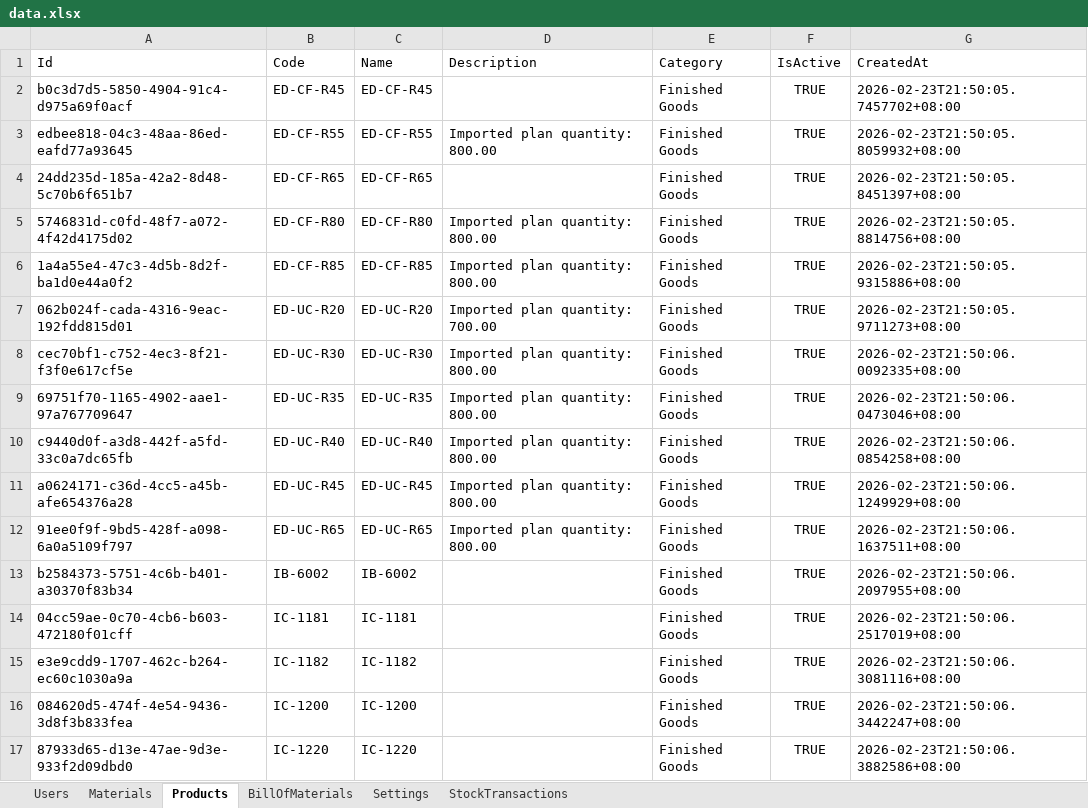
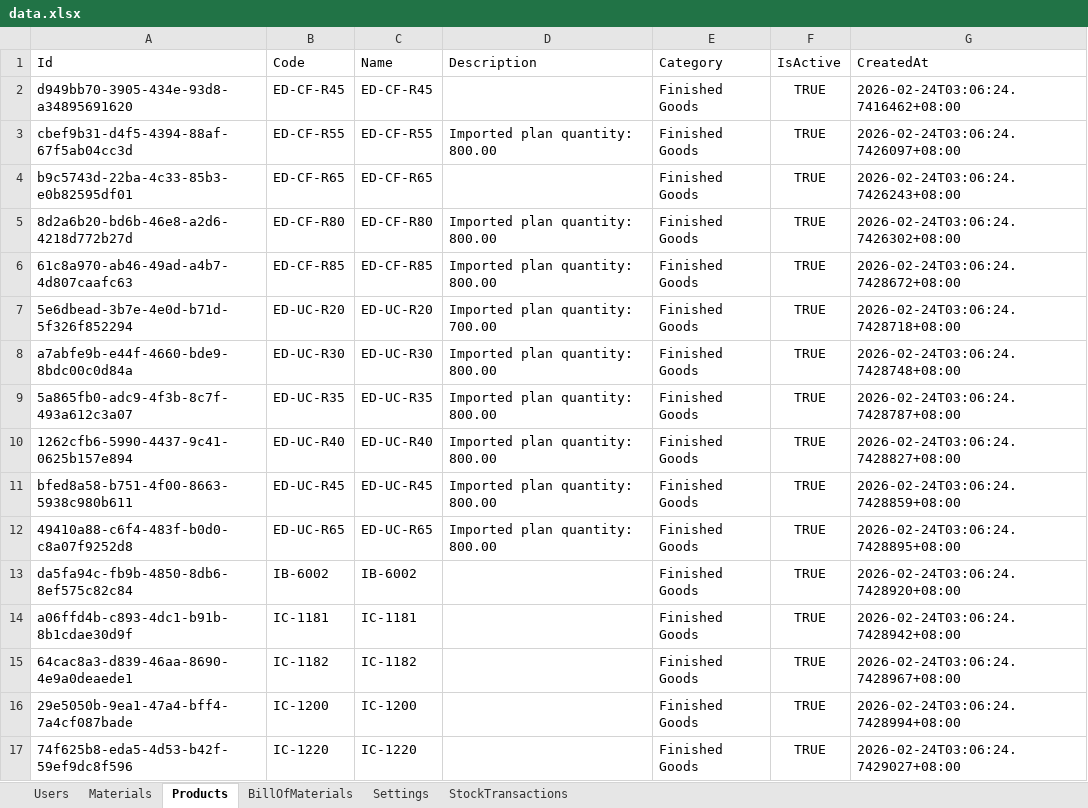
Before and after one commit to pehyanbin/Materials-and-inventory-resource, an Excel workbook: MIR/bin/Debug/net8.0-windows/data.xlsx, sheet Products, drawn as a sheet; only a part is shown; values as stored, in another font and other column widths than the file's, no borders; the diff covers the shown part only; the diff names each change by its address in the sheet, - before the commit and + after, or states it on an @@ line.

```diff
--- a/MIR/bin/Debug/net8.0-windows/data.xlsx (sheet Products)
+++ b/MIR/bin/Debug/net8.0-windows/data.xlsx (sheet Products)
-A2 (Id): b0c3d7d5-5850-4904-91c4-d975a69f0acf
+A2 (Id): d949bb70-3905-434e-93d8-a34895691620
-G2 (CreatedAt): 2026-02-23T21:50:05.7457702+08:00
+G2 (CreatedAt): 2026-02-24T03:06:24.7416462+08:00
-A3 (Id): edbee818-04c3-48aa-86ed-eafd77a93645
+A3 (Id): cbef9b31-d4f5-4394-88af-67f5ab04cc3d
-G3 (CreatedAt): 2026-02-23T21:50:05.8059932+08:00
+G3 (CreatedAt): 2026-02-24T03:06:24.7426097+08:00
-A4 (Id): 24dd235d-185a-42a2-8d48-5c70b6f651b7
+A4 (Id): b9c5743d-22ba-4c33-85b3-e0b82595df01
-G4 (CreatedAt): 2026-02-23T21:50:05.8451397+08:00
+G4 (CreatedAt): 2026-02-24T03:06:24.7426243+08:00
-A5 (Id): 5746831d-c0fd-48f7-a072-4f42d4175d02
+A5 (Id): 8d2a6b20-bd6b-46e8-a2d6-4218d772b27d
-G5 (CreatedAt): 2026-02-23T21:50:05.8814756+08:00
+G5 (CreatedAt): 2026-02-24T03:06:24.7426302+08:00
-A6 (Id): 1a4a55e4-47c3-4d5b-8d2f-ba1d0e44a0f2
+A6 (Id): 61c8a970-ab46-49ad-a4b7-4d807caafc63
-G6 (CreatedAt): 2026-02-23T21:50:05.9315886+08:00
+G6 (CreatedAt): 2026-02-24T03:06:24.7428672+08:00
-A7 (Id): 062b024f-cada-4316-9eac-192fdd815d01
+A7 (Id): 5e6dbead-3b7e-4e0d-b71d-5f326f852294
-G7 (CreatedAt): 2026-02-23T21:50:05.9711273+08:00
+G7 (CreatedAt): 2026-02-24T03:06:24.7428718+08:00
-A8 (Id): cec70bf1-c752-4ec3-8f21-f3f0e617cf5e
+A8 (Id): a7abfe9b-e44f-4660-bde9-8bdc00c0d84a
-G8 (CreatedAt): 2026-02-23T21:50:06.0092335+08:00
+G8 (CreatedAt): 2026-02-24T03:06:24.7428748+08:00
-A9 (Id): 69751f70-1165-4902-aae1-97a767709647
+A9 (Id): 5a865fb0-adc9-4f3b-8c7f-493a612c3a07
-G9 (CreatedAt): 2026-02-23T21:50:06.0473046+08:00
+G9 (CreatedAt): 2026-02-24T03:06:24.7428787+08:00
-A10 (Id): c9440d0f-a3d8-442f-a5fd-33c0a7dc65fb
+A10 (Id): 1262cfb6-5990-4437-9c41-0625b157e894
-G10 (CreatedAt): 2026-02-23T21:50:06.0854258+08:00
+G10 (CreatedAt): 2026-02-24T03:06:24.7428827+08:00
-A11 (Id): a0624171-c36d-4cc5-a45b-afe654376a28
+A11 (Id): bfed8a58-b751-4f00-8663-5938c980b611
-G11 (CreatedAt): 2026-02-23T21:50:06.1249929+08:00
+G11 (CreatedAt): 2026-02-24T03:06:24.7428859+08:00
-A12 (Id): 91ee0f9f-9bd5-428f-a098-6a0a5109f797
+A12 (Id): 49410a88-c6f4-483f-b0d0-c8a07f9252d8
-G12 (CreatedAt): 2026-02-23T21:50:06.1637511+08:00
+G12 (CreatedAt): 2026-02-24T03:06:24.7428895+08:00
-A13 (Id): b2584373-5751-4c6b-b401-a30370f83b34
+A13 (Id): da5fa94c-fb9b-4850-8db6-8ef575c82c84
-G13 (CreatedAt): 2026-02-23T21:50:06.2097955+08:00
+G13 (CreatedAt): 2026-02-24T03:06:24.7428920+08:00
-A14 (Id): 04cc59ae-0c70-4cb6-b603-472180f01cff
+A14 (Id): a06ffd4b-c893-4dc1-b91b-8b1cdae30d9f
-G14 (CreatedAt): 2026-02-23T21:50:06.2517019+08:00
+G14 (CreatedAt): 2026-02-24T03:06:24.7428942+08:00
-A15 (Id): e3e9cdd9-1707-462c-b264-ec60c1030a9a
+A15 (Id): 64cac8a3-d839-46aa-8690-4e9a0deaede1
-G15 (CreatedAt): 2026-02-23T21:50:06.3081116+08:00
+G15 (CreatedAt): 2026-02-24T03:06:24.7428967+08:00
-A16 (Id): 084620d5-474f-4e54-9436-3d8f3b833fea
+A16 (Id): 29e5050b-9ea1-47a4-bff4-7a4cf087bade
-G16 (CreatedAt): 2026-02-23T21:50:06.3442247+08:00
+G16 (CreatedAt): 2026-02-24T03:06:24.7428994+08:00
-A17 (Id): 87933d65-d13e-47ae-9d3e-933f2d09dbd0
+A17 (Id): 74f625b8-eda5-4d53-b42f-59ef9dc8f596
-G17 (CreatedAt): 2026-02-23T21:50:06.3882586+08:00
+G17 (CreatedAt): 2026-02-24T03:06:24.7429027+08:00
```
Also changed, not shown: 124 edited cells elsewhere in this sheet, sheet BillOfMaterials, sheet Materials, sheet Users, 28 other files.
